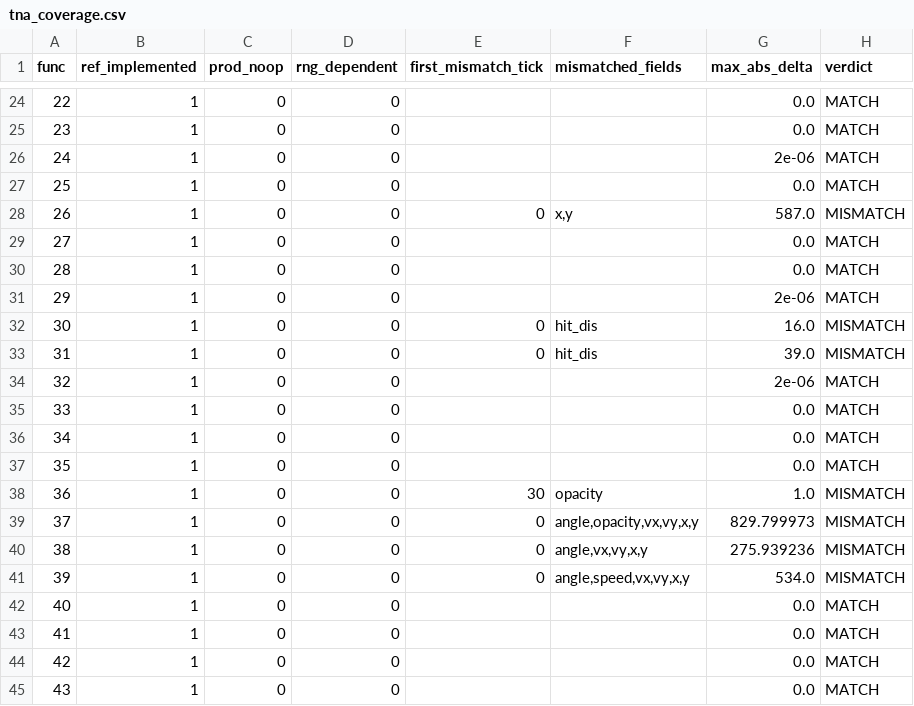
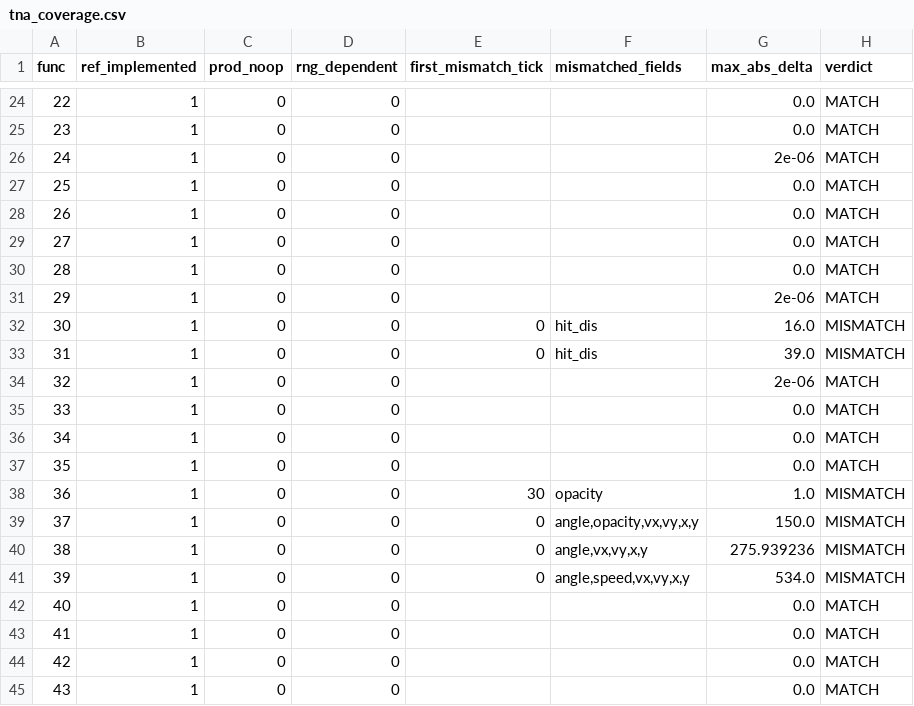
Before and after one commit to Phantasm-Klash/PhK-BattleServer, a CSV file: tools/tna_coverage/tna_coverage.csv, drawn as a sheet; only a part is shown, gaps mark what is left out.

Commit message:
danmaku: func26 参数方程按实测实现（MATCH 57）
0x511524: r = p2*sin(X*t1+XC)；a = angle+speed*t1；
          x = life + r*cos(a)；y = p1 + r*sin(a)，走 setPosition 绝对坐标。
func37 初版按常量 320/75/180 写了，仍差（emu 的 x 恒为 2 未能解释），保留待查。

```diff
--- a/tools/tna_coverage/tna_coverage.csv
+++ b/tools/tna_coverage/tna_coverage.csv
@@ -27,3 +27,3 @@ func,ref_implemented,prod_noop,rng_dependent,first_mismatch_tick,mismatched_fiel
 25,1,0,0,,,0.0,MATCH
-26,1,0,0,0,"x,y",587.0,MISMATCH
+26,1,0,0,,,0.0,MATCH
 27,1,0,0,,,0.0,MATCH
@@ -38,3 +38,3 @@ func,ref_implemented,prod_noop,rng_dependent,first_mismatch_tick,mismatched_fiel
 36,1,0,0,30,opacity,1.0,MISMATCH
-37,1,0,0,0,"angle,opacity,vx,vy,x,y",829.799973,MISMATCH
+37,1,0,0,0,"angle,opacity,vx,vy,x,y",150.0,MISMATCH
 38,1,0,0,0,"angle,vx,vy,x,y",275.939236,MISMATCH
```
Also changed, not shown: 2 other files.
